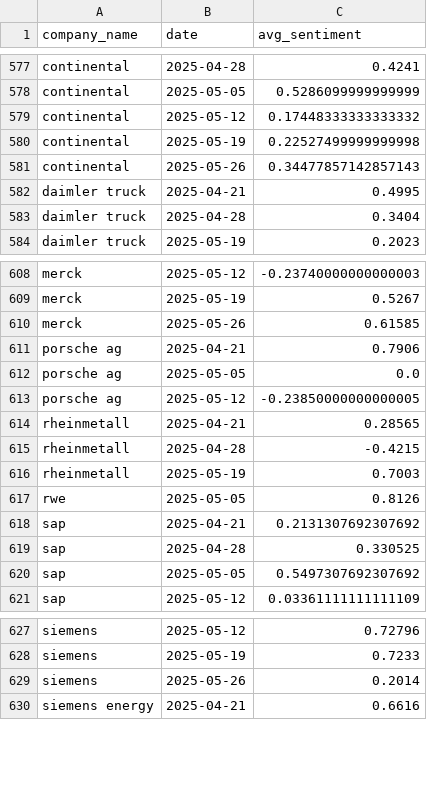
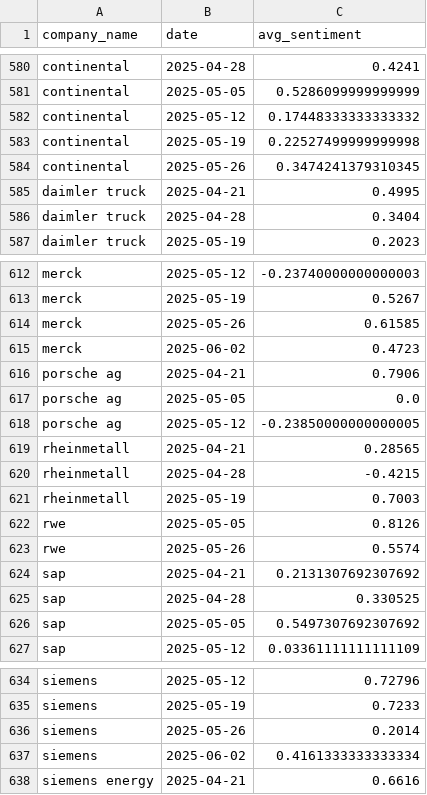
Before and after one commit to vu-samuel/FIEP_PROJECT, a CSV file: sentiment/weekly_sentiment.csv, drawn as a sheet; only a part is shown, gaps mark what is left out; the diff covers the shown part only.

```diff
--- a/sentiment/weekly_sentiment.csv
+++ b/sentiment/weekly_sentiment.csv
@@ -580,3 +583,3 @@ continental,2025-05-12,0.17448333333333332
 continental,2025-05-19,0.22527499999999998
-continental,2025-05-26,0.34477857142857143
+continental,2025-05-26,0.3474241379310345
 daimler truck,2025-04-21,0.4995
@@ -610,2 +614,3 @@ merck,2025-05-19,0.5267
 merck,2025-05-26,0.61585
+merck,2025-06-02,0.4723
 porsche ag,2025-04-21,0.7906
@@ -617,2 +622,3 @@ rheinmetall,2025-05-19,0.7003
 rwe,2025-05-05,0.8126
+rwe,2025-05-26,0.5574
 sap,2025-04-21,0.2131307692307692
@@ -629,2 +636,3 @@ siemens,2025-05-19,0.7233
 siemens,2025-05-26,0.2014
+siemens,2025-06-02,0.4161333333333334
 siemens energy,2025-04-21,0.6616
```
Also changed, not shown: 5 added rows and 2 edited cells elsewhere in this file, company_data/airbus.csv, company_data/commerzbank.csv, 5 other files.
